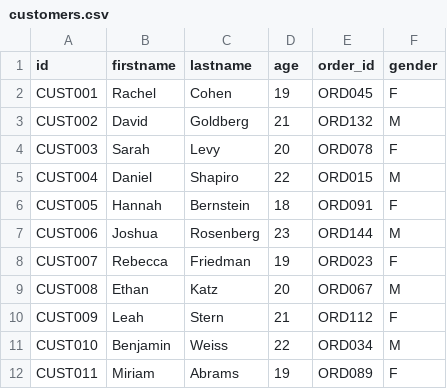
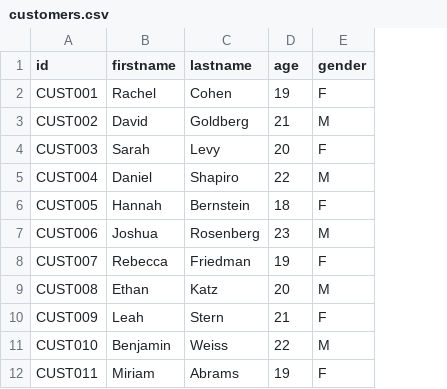
Before and after one commit to EnoshTsur/goodies-csv, a CSV file: customers.csv, drawn as a sheet; only a part is shown; the diff names each change by its address in the sheet, - before the commit and + after, or states it on an @@ line.

```diff
--- a/customers.csv
+++ b/customers.csv
-column E (order_id), rows 2-12: ORD045 | ORD132 | ORD078 | ORD015 | ORD091 | ORD144 | ORD023 | ORD067 | ORD112 | ORD034 | ORD089
```
Also changed, not shown: orders.csv.
